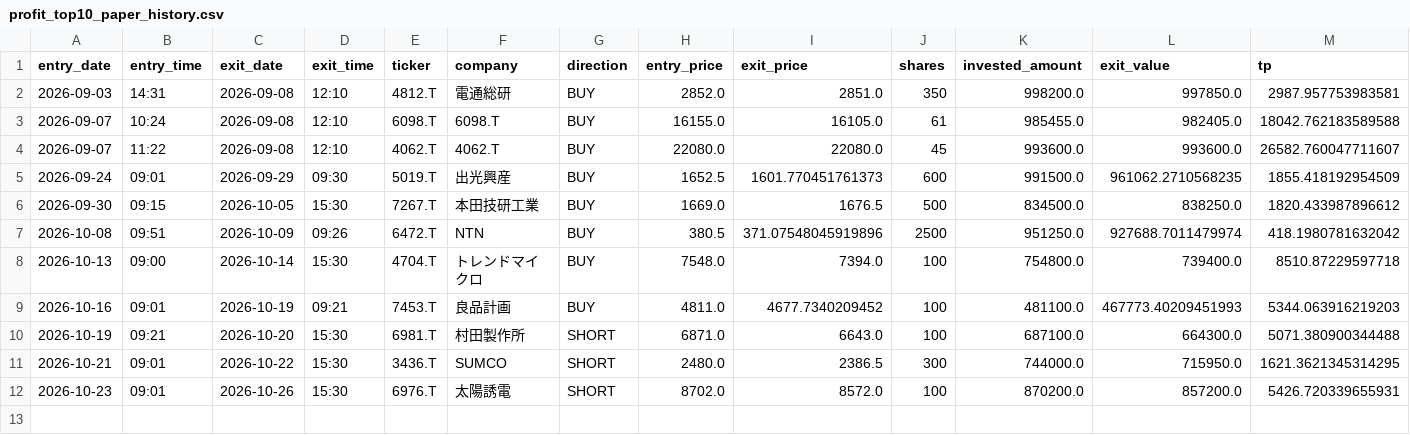
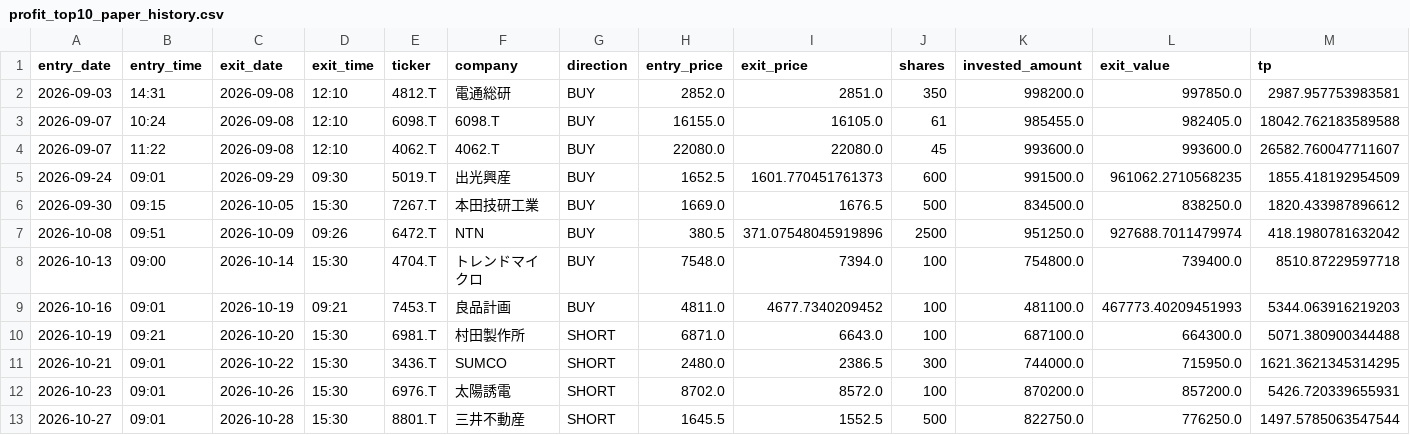
Before and after one commit to aifuu/stock-ai, a CSV file: profit_top10_paper_history.csv, drawn as a sheet; only a part is shown; rows hold the shown columns only; the diff names each change by its address in the sheet, - before the commit and + after, or states it on an @@ line.

```diff
--- a/profit_top10_paper_history.csv
+++ b/profit_top10_paper_history.csv
+row 13: 2026-10-27 | 09:01 | 2026-10-28 | 15:30 | 8801.T | 三井不動産 | SHORT | 1645.5 | 1552.5 | 500 | 822750.0 | 776250.0 | 1497.5785063547544
```
Also changed, not shown: profit_top10_monthly_performance.csv, 3 other files.
